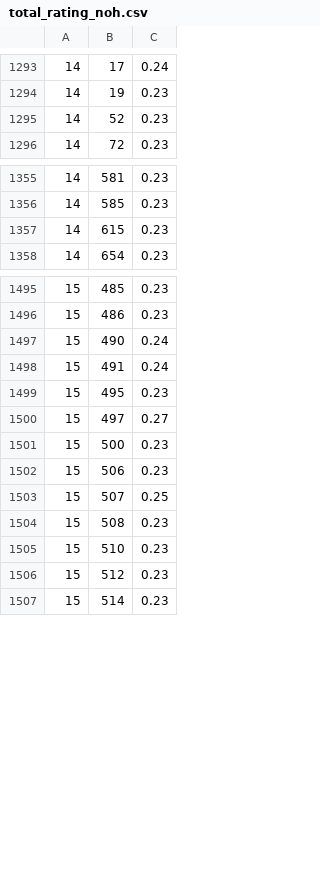
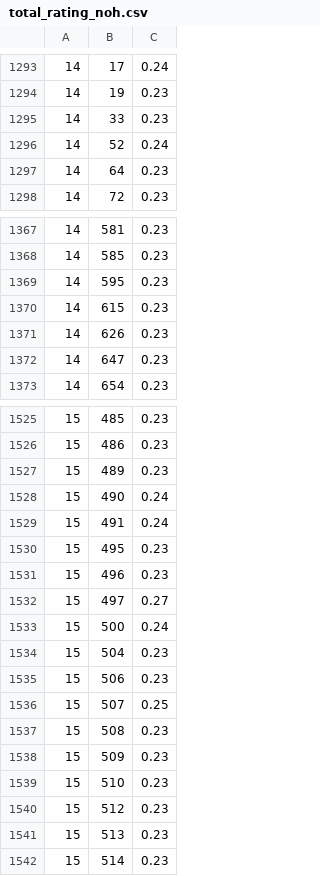
Before and after one commit to lmHOLO/SOCK, a CSV file: AI/fastapi_mysql/total_rating_noh.csv, drawn as a sheet; only a part is shown, gaps mark what is left out; the diff covers the shown part only.

```diff
--- a/AI/fastapi_mysql/total_rating_noh.csv
+++ b/AI/fastapi_mysql/total_rating_noh.csv
@@ -1294,3 +1294,5 @@
 14,19,0.23
-14,52,0.23
+14,33,0.23
+14,52,0.24
+14,64,0.23
 14,72,0.23
@@ -1356,3 +1368,6 @@
 14,585,0.23
+14,595,0.23
 14,615,0.23
+14,626,0.23
+14,647,0.23
 14,654,0.23
@@ -1496,2 +1526,3 @@
 15,486,0.23
+15,489,0.23
 15,490,0.24
@@ -1499,4 +1530,6 @@
 15,495,0.23
+15,496,0.23
 15,497,0.27
-15,500,0.23
+15,500,0.24
+15,504,0.23
 15,506,0.23
@@ -1504,4 +1537,6 @@
 15,508,0.23
+15,509,0.23
 15,510,0.23
 15,512,0.23
+15,513,0.23
 15,514,0.23
```
Also changed, not shown: 34 added rows and 27 edited cells elsewhere in this file, 8 other files.
